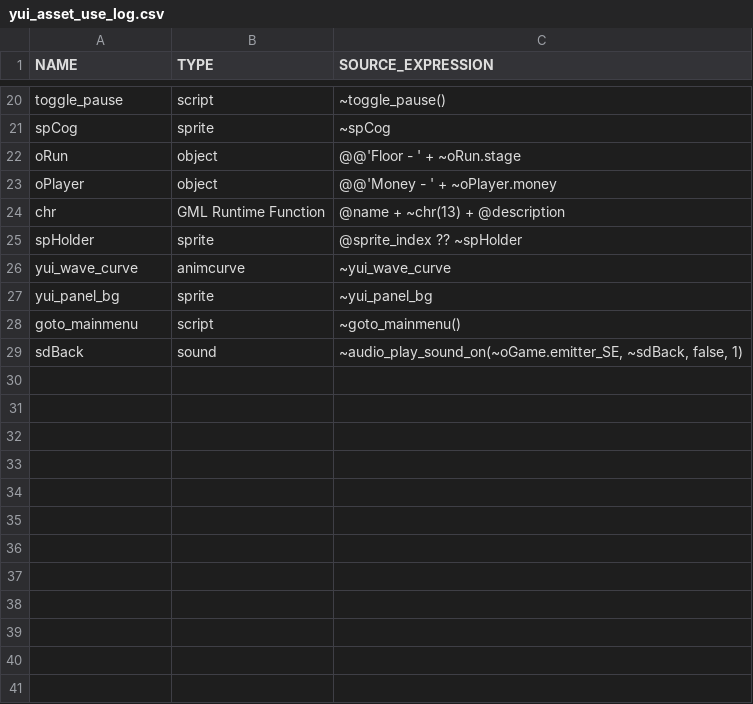
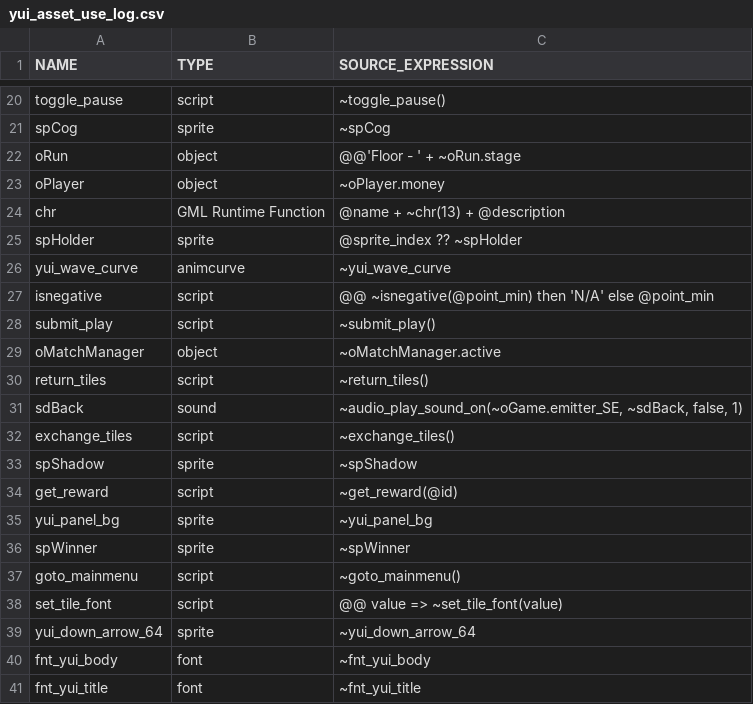
Before and after one commit to flowershoppe/Scramble, a CSV file: datafiles/logs/yui_asset_use_log.csv, drawn as a sheet; only a part is shown, gaps mark what is left out; the diff covers the shown part only.

```diff
--- a/datafiles/logs/yui_asset_use_log.csv
+++ b/datafiles/logs/yui_asset_use_log.csv
@@ -22,3 +22,3 @@ spCog, sprite, "~spCog"
 oRun, object, "@@'Floor - ' + ~oRun.stage"
-oPlayer, object, "@@'Money - ' + ~oPlayer.money"
+oPlayer, object, "~oPlayer.money"
 chr, GML Runtime Function, "@name + ~chr(13) + @description"
@@ -26,4 +26,16 @@ spHolder, sprite, "@sprite_index ?? ~spHolder"
 yui_wave_curve, animcurve, "~yui_wave_curve"
+isnegative, script, "@@ ~isnegative(@point_min) then 'N/A' else @point_min"
+submit_play, script, "~submit_play()"
+oMatchManager, object, "~oMatchManager.active"
+return_tiles, script, "~return_tiles()"
+sdBack, sound, "~audio_play_sound_on(~oGame.emitter_SE, ~sdBack, false, 1)"
+exchange_tiles, script, "~exchange_tiles()"
+spShadow, sprite, "~spShadow"
+get_reward, script, "~get_reward(@id)"
 yui_panel_bg, sprite, "~yui_panel_bg"
+spWinner, sprite, "~spWinner"
 goto_mainmenu, script, "~goto_mainmenu()"
-sdBack, sound, "~audio_play_sound_on(~oGame.emitter_SE, ~sdBack, false, 1)"
+set_tile_font, script, "@@ value => ~set_tile_font(value)"
+yui_down_arrow_64, sprite, "~yui_down_arrow_64"
+fnt_yui_body, font, "~fnt_yui_body"
+fnt_yui_title, font, "~fnt_yui_title"
```
Also changed, not shown: 16 added rows and 2 edited cells elsewhere in this file, 40 other files.
